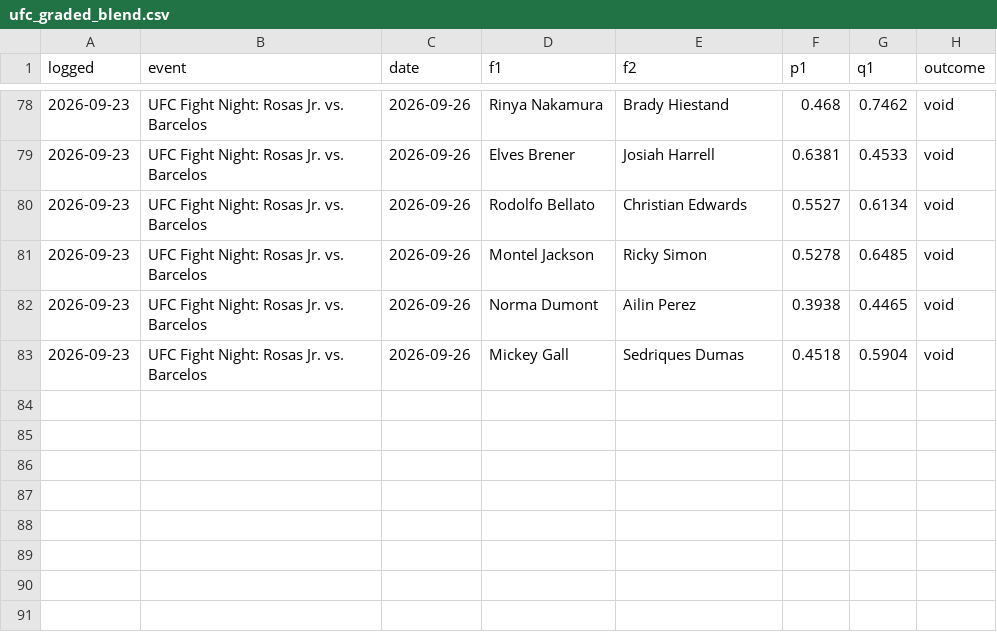
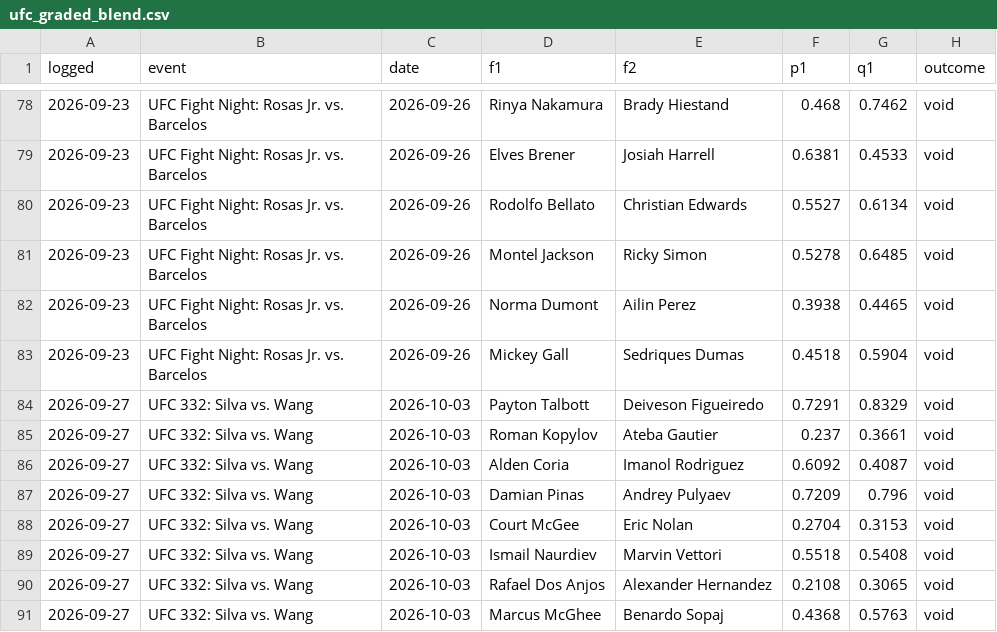
Before and after one commit to CheeseDagg/UFC-ODDS, a CSV file: Github/data/ufc_graded_blend.csv, drawn as a sheet; only a part is shown, gaps mark what is left out.

```diff
--- a/Github/data/ufc_graded_blend.csv
+++ b/Github/data/ufc_graded_blend.csv
@@ -83 +83,9 @@ logged,event,date,f1,f2,p1,q1,outcome
 2026-09-23,UFC Fight Night: Rosas Jr. vs. Barcelos,2026-09-26,Mickey Gall,Sedriques Dumas,0.4518,0.5904,void
+2026-09-27,UFC 332: Silva vs. Wang,2026-10-03,Payton Talbott,Deiveson Figueiredo,0.7291,0.8329,void
+2026-09-27,UFC 332: Silva vs. Wang,2026-10-03,Roman Kopylov,Ateba Gautier,0.237,0.3661,void
+2026-09-27,UFC 332: Silva vs. Wang,2026-10-03,Alden Coria,Imanol Rodriguez,0.6092,0.4087,void
+2026-09-27,UFC 332: Silva vs. Wang,2026-10-03,Damian Pinas,Andrey Pulyaev,0.7209,0.796,void
+2026-09-27,UFC 332: Silva vs. Wang,2026-10-03,Court McGee,Eric Nolan,0.2704,0.3153,void
+2026-09-27,UFC 332: Silva vs. Wang,2026-10-03,Ismail Naurdiev,Marvin Vettori,0.5518,0.5408,void
+2026-09-27,UFC 332: Silva vs. Wang,2026-10-03,Rafael Dos Anjos,Alexander Hernandez,0.2108,0.3065,void
+2026-09-27,UFC 332: Silva vs. Wang,2026-10-03,Marcus McGhee,Benardo Sopaj,0.4368,0.5763,void
```
Also changed, not shown: Github/data/ufc_graded.csv, Github/data/ufc_predictions.csv, 13 other files.
